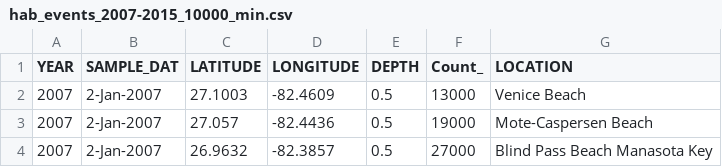
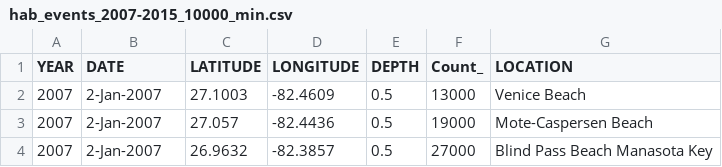
Before and after one commit to uncletrev/fl-hab-events_2007-2015, a CSV file: data/hab_events_2007-2015_10000_min.csv, drawn as a sheet; only a part is shown.

```diff
--- a/data/hab_events_2007-2015_10000_min.csv
+++ b/data/hab_events_2007-2015_10000_min.csv
@@ -1,2 +1,2 @@
-YEAR,SAMPLE_DAT,LATITUDE,LONGITUDE,DEPTH,Count_,LOCATION
+YEAR,DATE,LATITUDE,LONGITUDE,DEPTH,Count_,LOCATION
 2007,2-Jan-2007,27.1003,-82.4609,0.5,13000,Venice Beach
```
Also changed, not shown: 2 other files.
